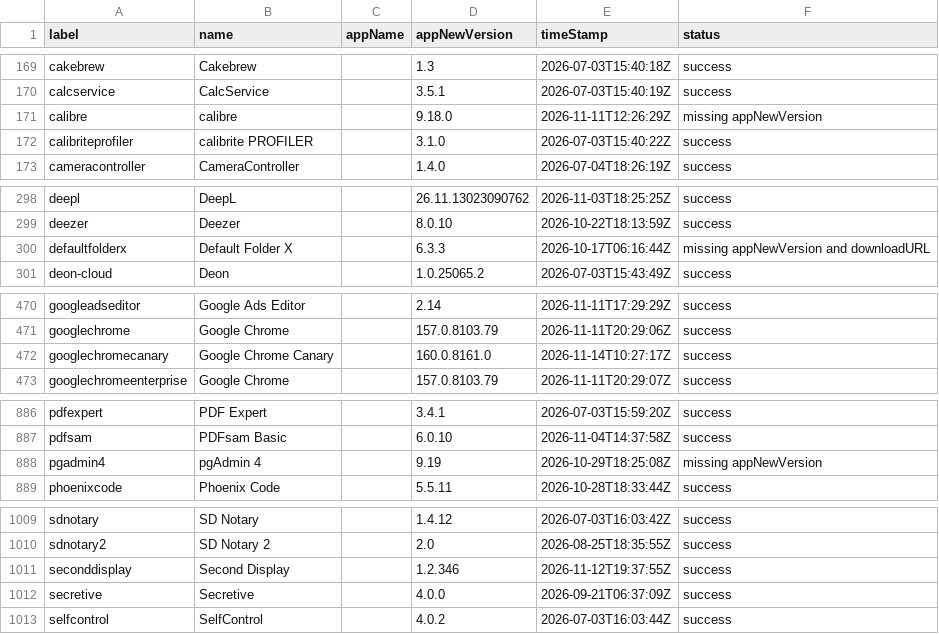
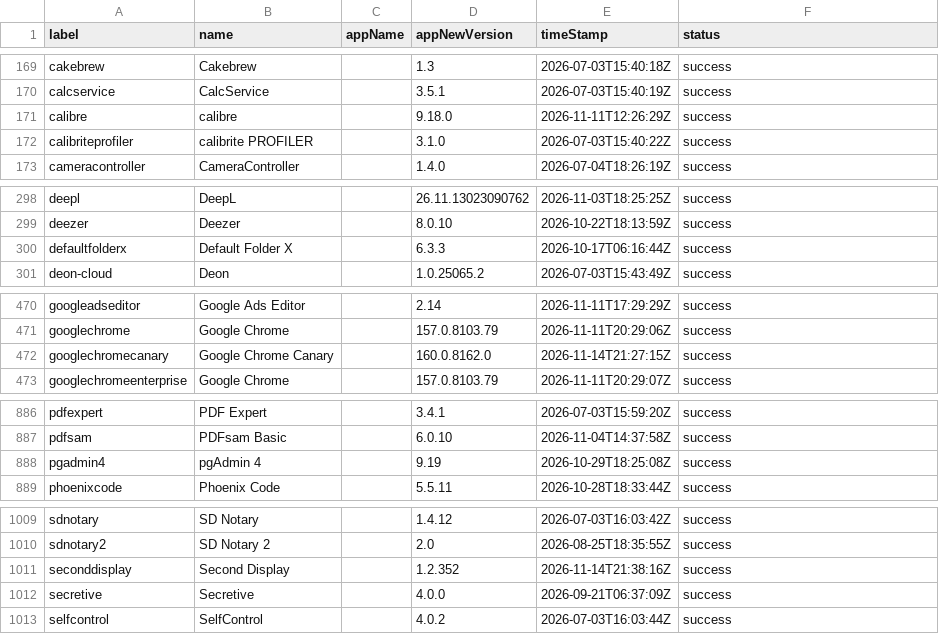
Before and after one commit to gilburns/Installomator-Tracker, a CSV file: label_status.csv, drawn as a sheet; only a part is shown, gaps mark what is left out; the diff covers the shown part only.

```diff
--- a/label_status.csv
+++ b/label_status.csv
@@ -170,3 +170,3 @@
 "calcservice","CalcService","","3.5.1","2026-07-03T15:40:19Z","success"
-"calibre","calibre","","9.18.0","2026-11-11T12:26:29Z","missing appNewVersion"
+"calibre","calibre","","9.18.0","2026-11-11T12:26:29Z","success"
 "calibriteprofiler","calibrite PROFILER","","3.1.0","2026-07-03T15:40:22Z","success"
@@ -299,3 +299,3 @@
 "deezer","Deezer","","8.0.10","2026-10-22T18:13:59Z","success"
-"defaultfolderx","Default Folder X","","6.3.3","2026-10-17T06:16:44Z","missing appNewVersion and downloadURL"
+"defaultfolderx","Default Folder X","","6.3.3","2026-10-17T06:16:44Z","success"
 "deon-cloud","Deon","","1.0.25065.2","2026-07-03T15:43:49Z","success"
@@ -471,3 +471,3 @@
 "googlechrome","Google Chrome","","157.0.8103.79","2026-11-11T20:29:06Z","success"
-"googlechromecanary","Google Chrome Canary","","160.0.8161.0","2026-11-14T10:27:17Z","success"
+"googlechromecanary","Google Chrome Canary","","160.0.8162.0","2026-11-14T21:27:15Z","success"
 "googlechromeenterprise","Google Chrome","","157.0.8103.79","2026-11-11T20:29:07Z","success"
@@ -887,3 +887,3 @@
 "pdfsam","PDFsam Basic","","6.0.10","2026-11-04T14:37:58Z","success"
-"pgadmin4","pgAdmin 4","","9.19","2026-10-29T18:25:08Z","missing appNewVersion"
+"pgadmin4","pgAdmin 4","","9.19","2026-10-29T18:25:08Z","success"
 "phoenixcode","Phoenix Code","","5.5.11","2026-10-28T18:33:44Z","success"
@@ -1010,3 +1010,3 @@
 "sdnotary2","SD Notary 2","","2.0","2026-08-25T18:35:55Z","success"
-"seconddisplay","Second Display","","1.2.346","2026-11-12T19:37:55Z","success"
+"seconddisplay","Second Display","","1.2.352","2026-11-14T21:38:16Z","success"
 "secretive","Secretive","","4.0.0","2026-09-21T06:37:09Z","success"
```
Also changed, not shown: 2 edited cells elsewhere in this file, 3 other files.
